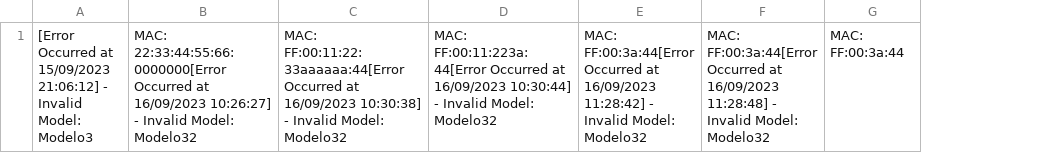
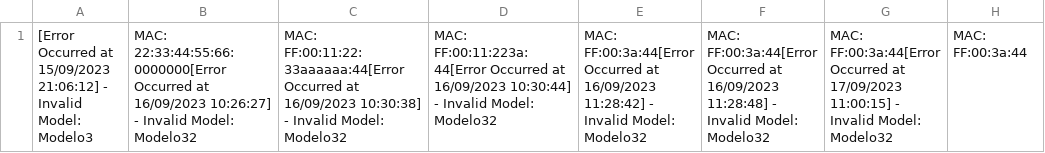
Before and after one commit to matheusjean28/csvreaderdata, a CSV file: Temp/Error.csv, drawn as a sheet; the diff names each change by its address in the sheet, - before the commit and + after, or states it on an @@ line.

Commit message:
testing git fix error

```diff
--- a/Temp/Error.csv
+++ b/Temp/Error.csv
+column G, row 1: MAC: FF:00:3a:44[Error Occurred at 17/09/2023 11:00:15] - Invalid Model: Modelo32
```
